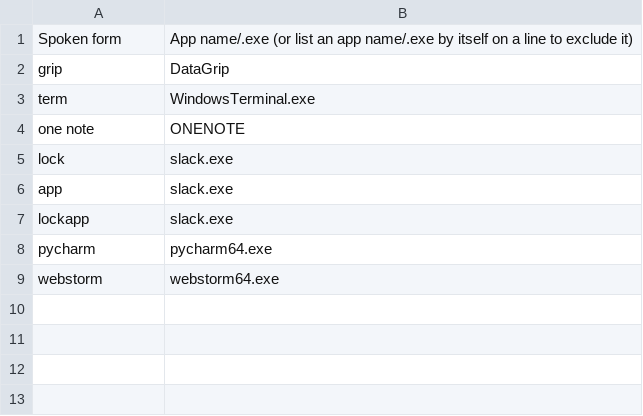
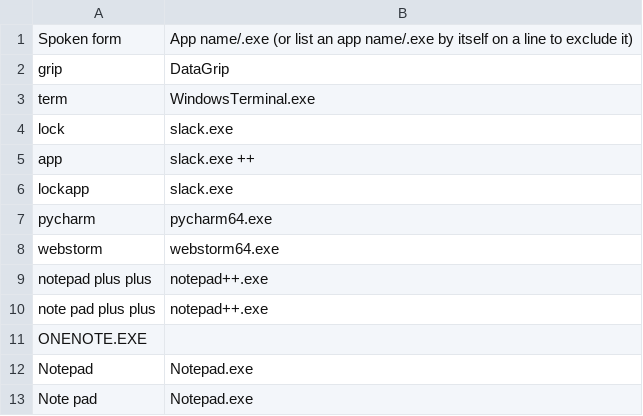
Before and after one commit to maxbruening/knausj_talon, a CSV file: core/app_switcher/app_name_overrides.windows.csv, drawn as a sheet.

```diff
--- a/core/app_switcher/app_name_overrides.windows.csv
+++ b/core/app_switcher/app_name_overrides.windows.csv
@@ -3,5 +3,4 @@ grip, DataGrip
 term, WindowsTerminal.exe
-one note, ONENOTE
 lock, slack.exe
-app, slack.exe
+app, slack.exe ++
 lockapp, slack.exe
@@ -9 +8,6 @@ pycharm, pycharm64.exe
 webstorm, webstorm64.exe
+notepad plus plus,notepad++.exe
+note pad plus plus,notepad++.exe
+ONENOTE.EXE
+Notepad,Notepad.exe
+Note pad,Notepad.exe
```
Also changed, not shown: 1 other file.
